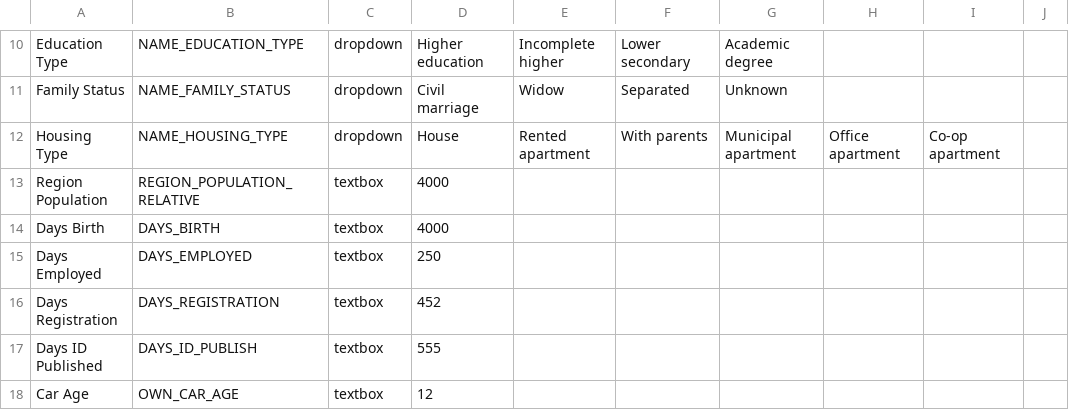
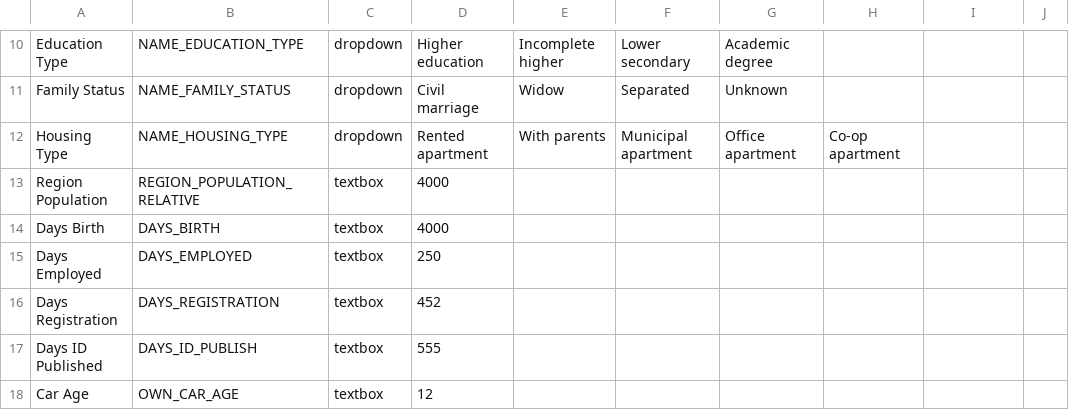
Before and after one commit to himanshunikhare-zz/Credit-risk-analysis, a CSV file: csv_files/formID1.csv, drawn as a sheet; only a part is shown, gaps mark what is left out; the diff names each change by its address in the sheet, - before the commit and + after, or states it on an @@ line.

```diff
--- a/csv_files/formID1.csv
+++ b/csv_files/formID1.csv
-D12: House
+D12: Rented apartment
-E12: Rented apartment
+E12: With parents
-F12: With parents
+F12: Municipal apartment
-G12: Municipal apartment
+G12: Office apartment
-H12: Office apartment
+H12: Co-op apartment
-I12: Co-op apartment
+I12: (empty)
```
Also changed, not shown: csv_files/formID.csv, 3 other files.
